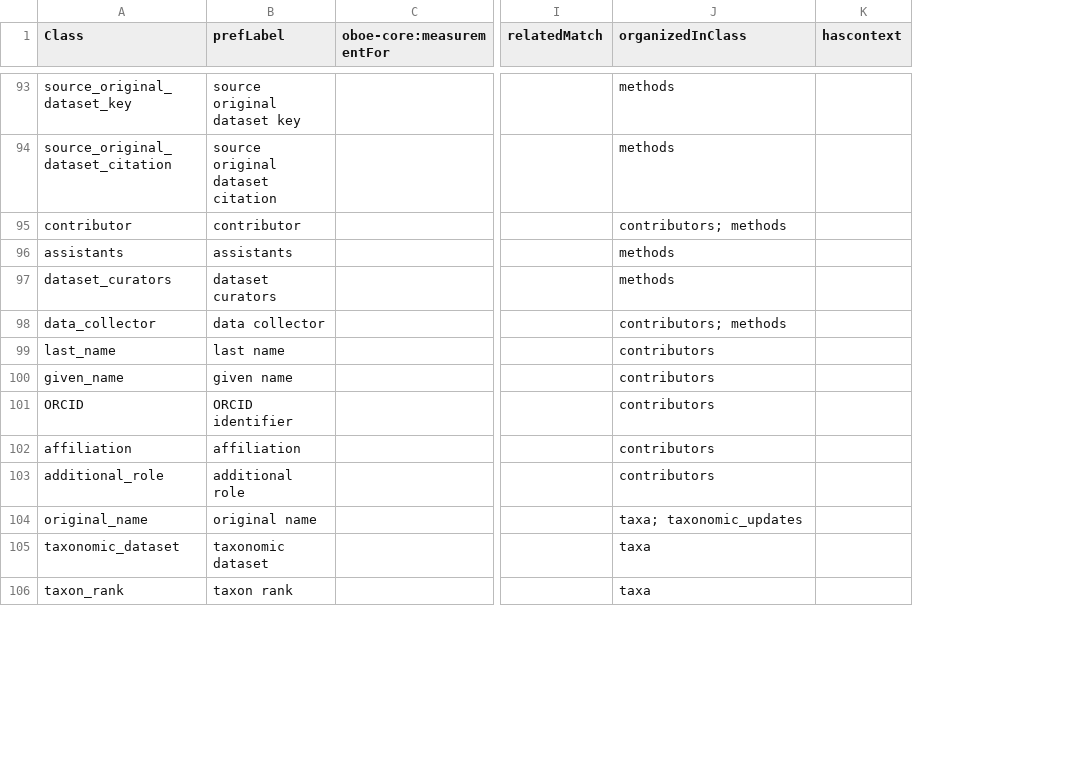
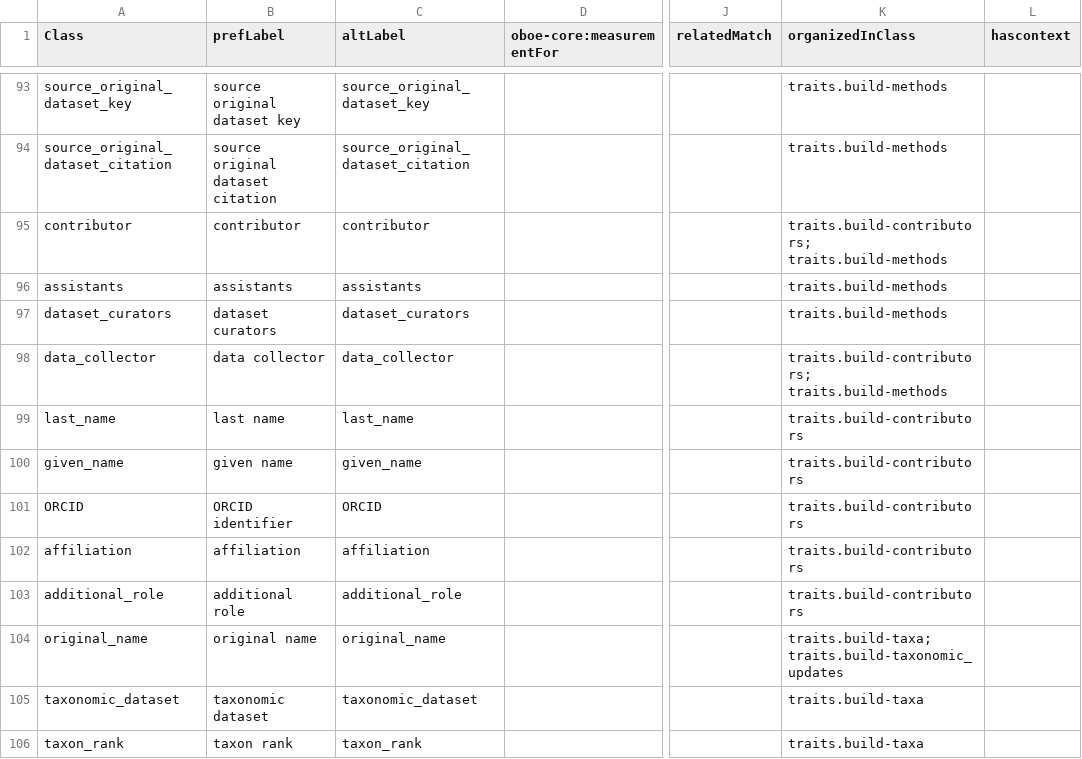
Before and after one commit to traitecoevo/traits.build, a CSV file: ontology/traits.build_ontology.csv, drawn as a sheet; only a part is shown, gaps mark what is left out; addresses are those after the commit; the diff covers the shown part only; the diff names each change by its address in the sheet, - before the commit and + after, or states it on an @@ line.

```diff
--- a/ontology/traits.build_ontology.csv
+++ b/ontology/traits.build_ontology.csv
+column C (altLabel), rows 93-106: source_original_dataset_key | source_original_dataset_citation | contributor | assistants | dataset_curators | data_collector | last_name | given_name | ORCID | affiliation | additional_role | original_name | taxonomic_dataset | taxon_rank
-K93:K94 (organizedInClass): methods
+K93:K94 (organizedInClass): traits.build-methods
-K95 (organizedInClass): contributors; methods
+K95 (organizedInClass): traits.build-contributors; traits.build-methods
-K96:K97 (organizedInClass): methods
+K96:K97 (organizedInClass): traits.build-methods
-K98 (organizedInClass): contributors; methods
+K98 (organizedInClass): traits.build-contributors; traits.build-methods
-K99:K103 (organizedInClass): contributors
+K99:K103 (organizedInClass): traits.build-contributors
-K104 (organizedInClass): taxa; taxonomic_updates
+K104 (organizedInClass): traits.build-taxa; traits.build-taxonomic_updates
-K105:K106 (organizedInClass): taxa
+K105:K106 (organizedInClass): traits.build-taxa
```
Also changed, not shown: 112 edited cells elsewhere in this file, 1 other file.
